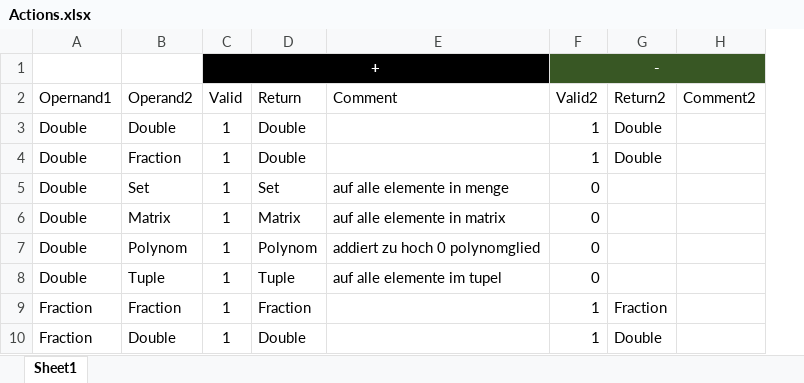
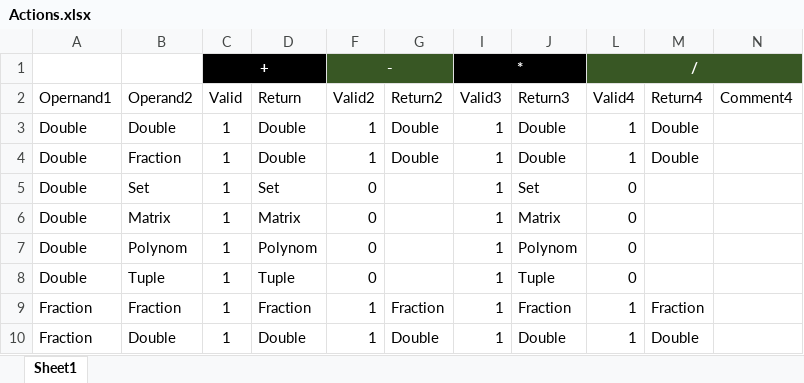
Before and after one commit to JellyFilledNuts/rpn-tile-calculator, an Excel workbook: Documentation/Actions.xlsx, sheet Sheet1, drawn as a sheet; only a part is shown; values as stored, in another font and other column widths than the file's, no borders; conditional formats and table styles not drawn; removed rows and columns are numbered as before the commit, all else as after; the diff names each change by its address in the sheet, - before the commit and + after, or states it on an @@ line.

```diff
--- a/Documentation/Actions.xlsx (sheet Sheet1)
+++ b/Documentation/Actions.xlsx (sheet Sheet1)
@@ column E (Comment) hidden, rows 5-8: auf alle elemente in menge | auf alle elemente in matrix | addiert zu hoch 0 polynomglied | auf alle elemente im tupel @@
@@ column H (Comment2) hidden, empty @@
+column I (Valid3), row 1: *; rows 3-10: all 1
+column J (Return3), rows 3-10: Double | Double | Set | Matrix | Polynom | Tuple | Fraction | Double
+column L (Valid4), row 1: /; rows 3-10: 1 | 1 | 0 | 0 | 0 | 0 | 1 | 1
+column M (Return4), rows 3-10: Double | Double |  |  |  |  | Fraction | Double
+column N (Comment4), empty
```
Also changed, not shown: hidden cells, 14 other files.
